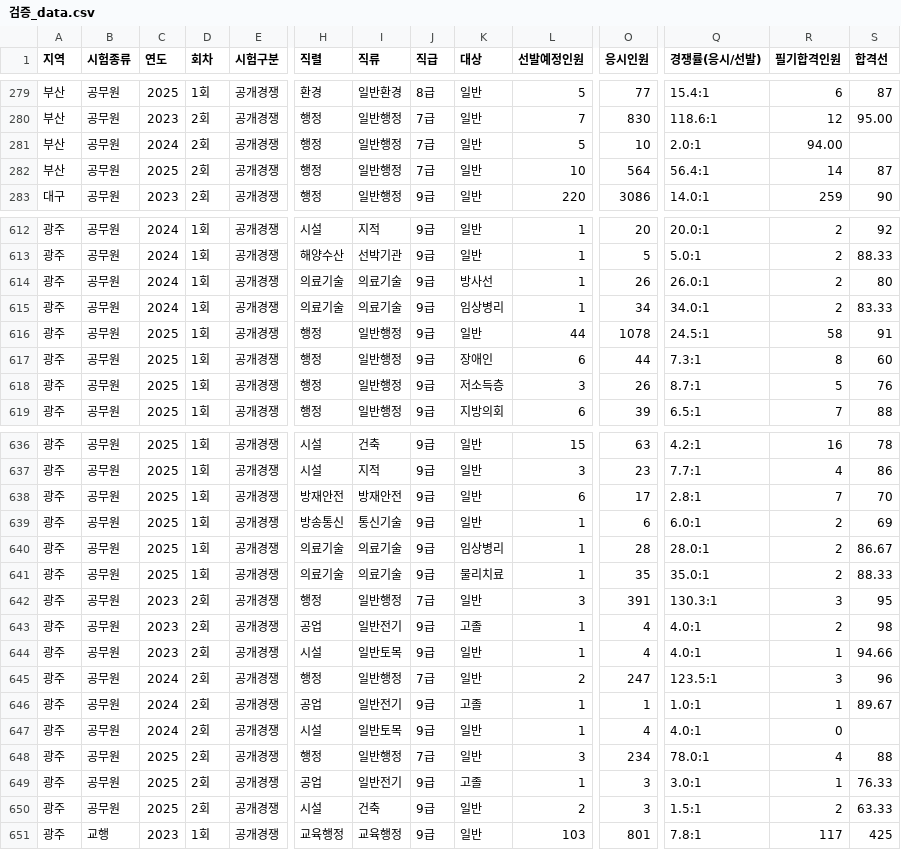
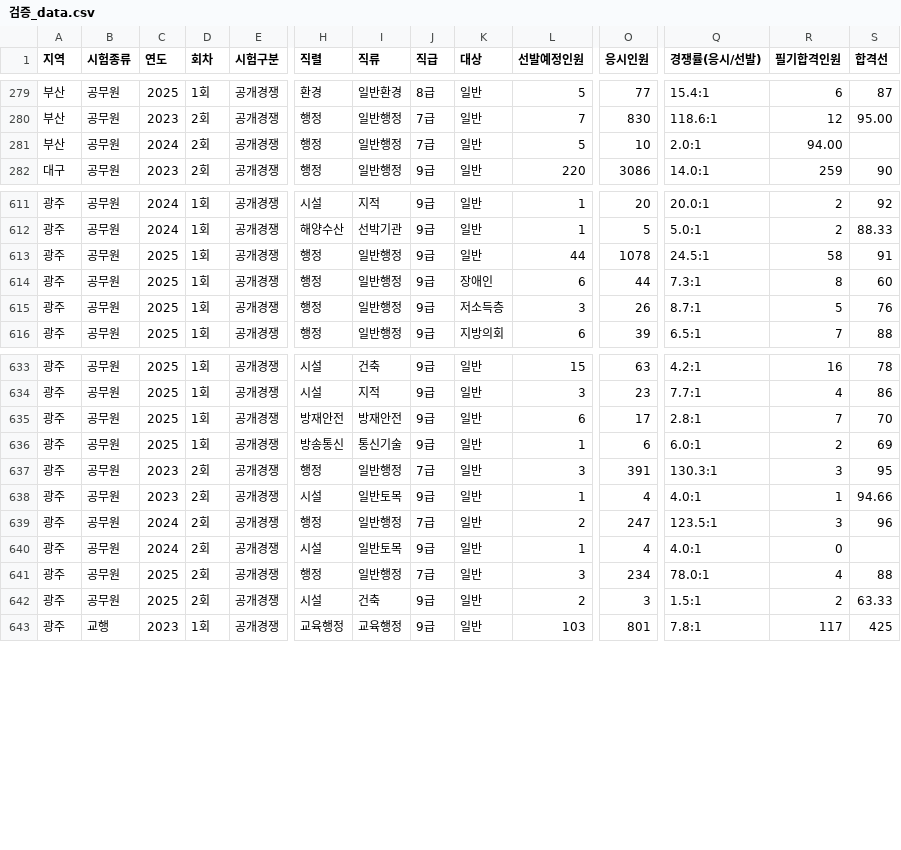
Before and after one commit to minbum01/idontwanna, a CSV file: _통합산출/검증_data.csv, drawn as a sheet; only a part is shown, gaps mark what is left out; rows hold the shown columns only; the diff names each change by its address in the sheet, - before the commit and + after, or states it on an @@ line.

```diff
--- a/_통합산출/검증_data.csv
+++ b/_통합산출/검증_data.csv
-row 282: 부산 | 공무원 | 2025 | 2회 | 공개경쟁 | 행정 | 일반행정 | 7급 | 일반 | 10 | 564 | 56.4:1 | 14 | 87
-row 614: 광주 | 공무원 | 2024 | 1회 | 공개경쟁 | 의료기술 | 의료기술 | 9급 | 방사선 | 1 | 26 | 26.0:1 | 2 | 80
-row 615: 광주 | 공무원 | 2024 | 1회 | 공개경쟁 | 의료기술 | 의료기술 | 9급 | 임상병리 | 1 | 34 | 34.0:1 | 2 | 83.33
-row 640: 광주 | 공무원 | 2025 | 1회 | 공개경쟁 | 의료기술 | 의료기술 | 9급 | 임상병리 | 1 | 28 | 28.0:1 | 2 | 86.67
-row 641: 광주 | 공무원 | 2025 | 1회 | 공개경쟁 | 의료기술 | 의료기술 | 9급 | 물리치료 | 1 | 35 | 35.0:1 | 2 | 88.33
-row 643: 광주 | 공무원 | 2023 | 2회 | 공개경쟁 | 공업 | 일반전기 | 9급 | 고졸 | 1 | 4 | 4.0:1 | 2 | 98
-row 646: 광주 | 공무원 | 2024 | 2회 | 공개경쟁 | 공업 | 일반전기 | 9급 | 고졸 | 1 | 1 | 1.0:1 | 1 | 89.67
-row 649: 광주 | 공무원 | 2025 | 2회 | 공개경쟁 | 공업 | 일반전기 | 9급 | 고졸 | 1 | 3 | 3.0:1 | 1 | 76.33
```
Also changed, not shown: 2 other files.
